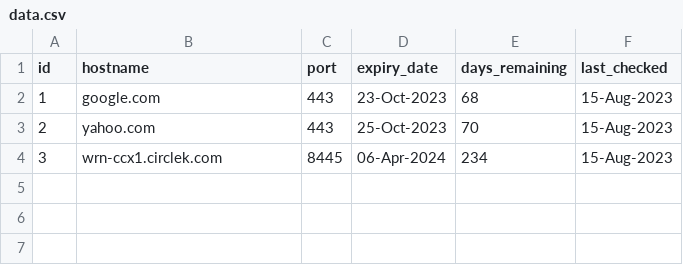
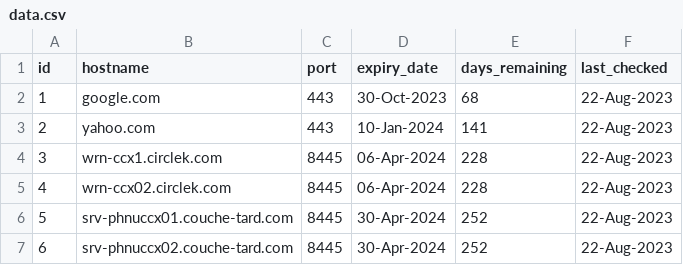
Before and after one commit to Copy-Zero/ssl-cert-check, a CSV file: data.csv, drawn as a sheet.

```diff
--- a/data.csv
+++ b/data.csv
@@ -1,4 +1,7 @@
 id,hostname,port,expiry_date,days_remaining,last_checked
-1,google.com,443,23-Oct-2023,68,15-Aug-2023
-2,yahoo.com,443,25-Oct-2023,70,15-Aug-2023
-3,wrn-ccx1.circlek.com,8445,06-Apr-2024,234,15-Aug-2023
+1,google.com,443,30-Oct-2023,68,22-Aug-2023
+2,yahoo.com,443,10-Jan-2024,141,22-Aug-2023
+3,wrn-ccx1.circlek.com,8445,06-Apr-2024,228,22-Aug-2023
+4,wrn-ccx02.circlek.com,8445,06-Apr-2024,228,22-Aug-2023
+5,srv-phnuccx01.couche-tard.com,8445,30-Apr-2024,252,22-Aug-2023
+6,srv-phnuccx02.couche-tard.com,8445,30-Apr-2024,252,22-Aug-2023
```
Also changed, not shown: 1 other file.
